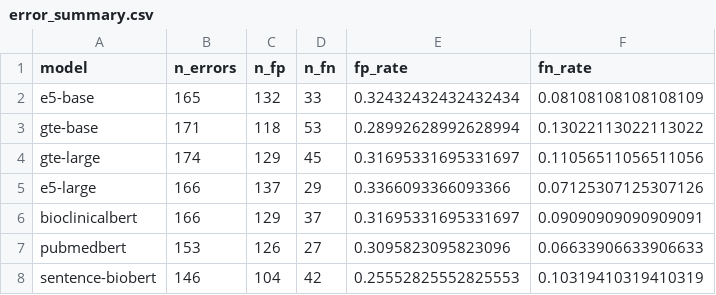
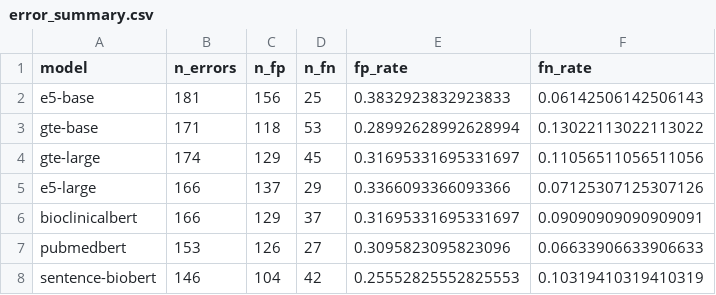
Before and after one commit to KevinPasquale88/Forecast, a CSV file: datas/results/error_summary.csv, drawn as a sheet.

```diff
--- a/datas/results/error_summary.csv
+++ b/datas/results/error_summary.csv
@@ -1,3 +1,3 @@
 model,n_errors,n_fp,n_fn,fp_rate,fn_rate
-e5-base,165,132,33,0.32432432432432434,0.08108108108108109
+e5-base,181,156,25,0.3832923832923833,0.06142506142506143
 gte-base,171,118,53,0.28992628992628994,0.13022113022113022
```
Also changed, not shown: datas/results/e5-base_false_positives.csv, datas/results/encoder_comparison_summary.csv, 37 other files.
